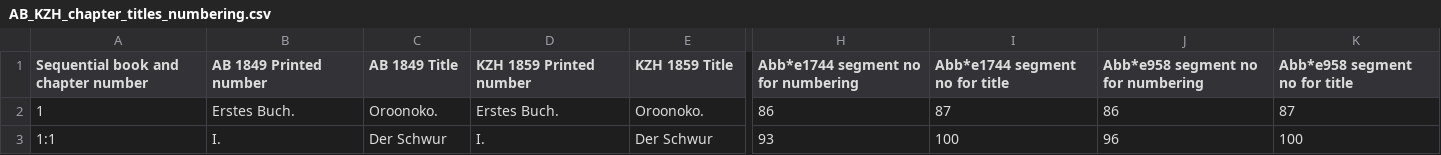
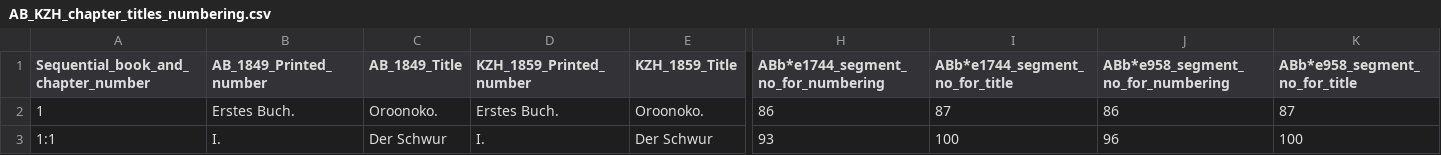
Before and after one commit to MarieLSJ/Muehlbach, a CSV file: AB_KZH/AB_KZH_chapter_titles_numbering.csv, drawn as a sheet; only a part is shown, gaps mark what is left out; the diff covers the shown part only; the diff names each change by its address in the sheet, - before the commit and + after, or states it on an @@ line.

Commit message:
Update AB_KZH_chapter_titles_numbering.csv
removing whitespaces from column names

```diff
--- a/AB_KZH/AB_KZH_chapter_titles_numbering.csv
+++ b/AB_KZH/AB_KZH_chapter_titles_numbering.csv
-A1: Sequential book and chapter number
+A1: Sequential_book_and_chapter_number
-B1: AB 1849 Printed number
+B1: AB_1849_Printed_number
-C1: AB 1849 Title
+C1: AB_1849_Title
-D1: KZH 1859 Printed number
+D1: KZH_1859_Printed_number
-E1: KZH 1859 Title
+E1: KZH_1859_Title
-H1: Abb*e1744 segment no for numbering
+H1: ABb*e1744_segment_no_for_numbering
-I1: Abb*e1744 segment no for title
+I1: ABb*e1744_segment_no_for_title
-J1: Abb*e958 segment no for numbering
+J1: ABb*e958_segment_no_for_numbering
-K1: Abb*e958 segment no for title
+K1: ABb*e958_segment_no_for_title
```
Also changed, not shown: 4 edited cells elsewhere in this file.
